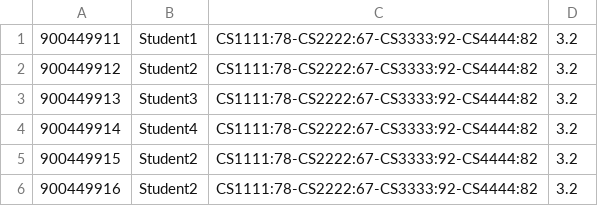
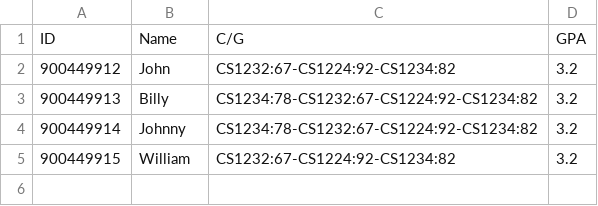
Before and after one commit to Fousiy/Programming-Project, a CSV file: Main/data/StudentRecords.csv, drawn as a sheet.

Commit message:
user View image / Corrected Student record format

```diff
--- a/Main/data/StudentRecords.csv
+++ b/Main/data/StudentRecords.csv
@@ -1,6 +1,5 @@
-900449911,Student1,CS1111:78-CS2222:67-CS3333:92-CS4444:82,3.2
-900449912,Student2,CS1111:78-CS2222:67-CS3333:92-CS4444:82,3.2
-900449913,Student3,CS1111:78-CS2222:67-CS3333:92-CS4444:82,3.2
-900449914,Student4,CS1111:78-CS2222:67-CS3333:92-CS4444:82,3.2
-900449915,Student2,CS1111:78-CS2222:67-CS3333:92-CS4444:82,3.2
-900449916,Student2,CS1111:78-CS2222:67-CS3333:92-CS4444:82,3.2
+ID,Name,C/G,GPA
+900449912,John,CS1232:67-CS1224:92-CS1234:82,3.2
+900449913,Billy,CS1234:78-CS1232:67-CS1224:92-CS1234:82,3.2
+900449914,Johnny,CS1234:78-CS1232:67-CS1224:92-CS1234:82,3.2
+900449915,William,CS1232:67-CS1224:92-CS1234:82,3.2
```
Also changed, not shown: 2 other files.
